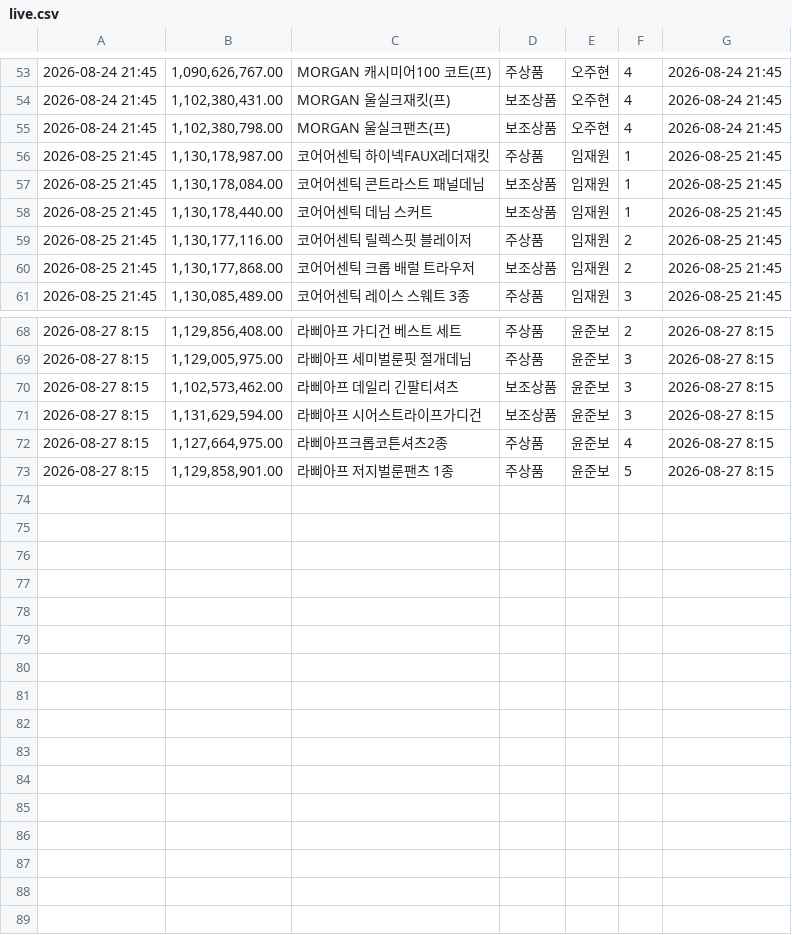
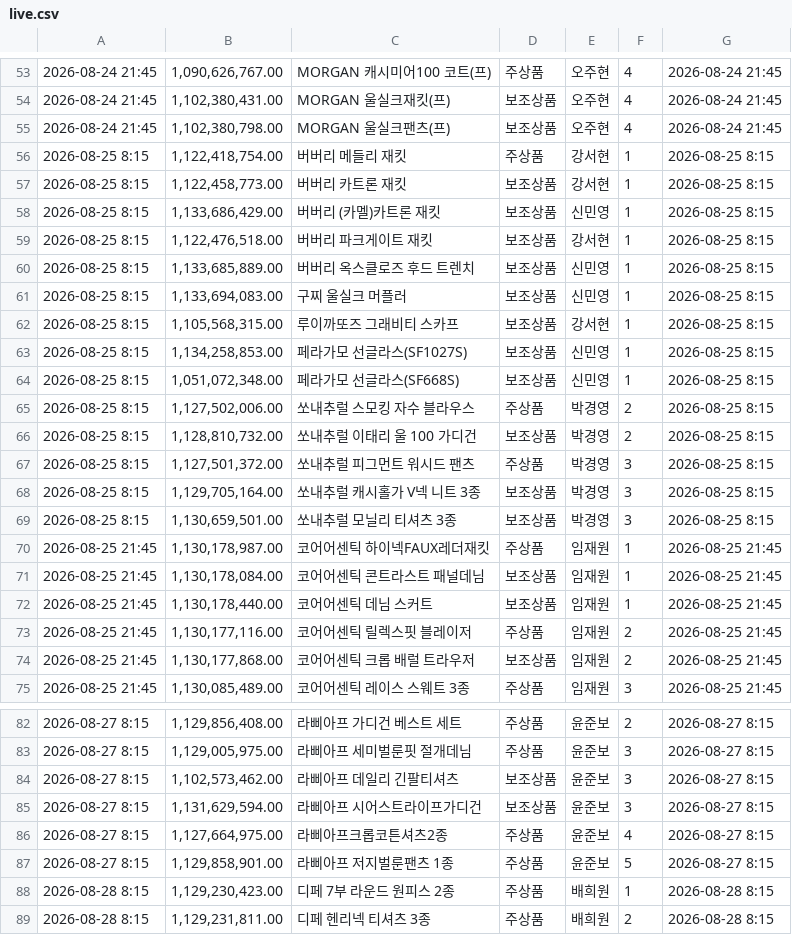
Before and after one commit to poodingcake-hue/GSMOBILE, a CSV file: web-app/public/data/live.csv, drawn as a sheet; only a part is shown, gaps mark what is left out.

```diff
--- a/web-app/public/data/live.csv
+++ b/web-app/public/data/live.csv
@@ -55,2 +55,16 @@
 2026-08-24 21:45,"1,102,380,798.00",MORGAN 울실크팬츠(프),보조상품,오주현,4,2026-08-24 21:45
+2026-08-25 8:15,"1,122,418,754.00",버버리 메들리 재킷,주상품,강서현,1,2026-08-25 8:15
+2026-08-25 8:15,"1,122,458,773.00",버버리 카트론 재킷,보조상품,강서현,1,2026-08-25 8:15
+2026-08-25 8:15,"1,133,686,429.00",버버리 (카멜)카트론 재킷,보조상품,신민영,1,2026-08-25 8:15
+2026-08-25 8:15,"1,122,476,518.00",버버리 파크게이트 재킷,보조상품,강서현,1,2026-08-25 8:15
+2026-08-25 8:15,"1,133,685,889.00",버버리 옥스클로즈 후드 트렌치,보조상품,신민영,1,2026-08-25 8:15
+2026-08-25 8:15,"1,133,694,083.00",구찌 울실크 머플러,보조상품,신민영,1,2026-08-25 8:15
+2026-08-25 8:15,"1,105,568,315.00",루이까또즈 그래비티 스카프,보조상품,강서현,1,2026-08-25 8:15
+2026-08-25 8:15,"1,134,258,853.00",페라가모 선글라스(SF1027S),보조상품,신민영,1,2026-08-25 8:15
+2026-08-25 8:15,"1,051,072,348.00",페라가모 선글라스(SF668S),보조상품,신민영,1,2026-08-25 8:15
+2026-08-25 8:15,"1,127,502,006.00",쏘내추럴 스모킹 자수 블라우스,주상품,박경영,2,2026-08-25 8:15
+2026-08-25 8:15,"1,128,810,732.00",쏘내추럴 이태리 울 100 가디건,보조상품,박경영,2,2026-08-25 8:15
+2026-08-25 8:15,"1,127,501,372.00",쏘내추럴 피그먼트 워시드 팬츠,주상품,박경영,3,2026-08-25 8:15
+2026-08-25 8:15,"1,129,705,164.00",쏘내추럴 캐시홀가 V넥 니트 3종,보조상품,박경영,3,2026-08-25 8:15
+2026-08-25 8:15,"1,130,659,501.00",쏘내추럴 모닐리 티셔츠 3종,보조상품,박경영,3,2026-08-25 8:15
 2026-08-25 21:45,"1,130,178,987.00",코어어센틱 하이넥FAUX레더재킷,주상품,임재원,1,2026-08-25 21:45
@@ -73 +87,3 @@
 2026-08-27 8:15,"1,129,858,901.00",라삐아프 저지벌룬팬츠 1종,주상품,윤준보,5,2026-08-27 8:15
+2026-08-28 8:15,"1,129,230,423.00",디페 7부 라운드 원피스 2종,주상품,배희원,1,2026-08-28 8:15
+2026-08-28 8:15,"1,129,231,811.00",디페 헨리넥 티셔츠 3종,주상품,배희원,2,2026-08-28 8:15
```
Also changed, not shown: 2 other files.
